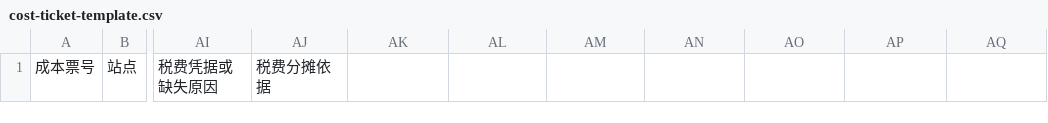
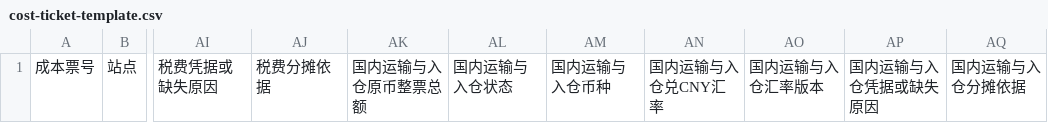
Before and after one commit to lucky-zouzou/Longjump_Admin, a CSV file: public/templates/cost-ticket-template.csv, drawn as a sheet; only a part is shown, gaps mark what is left out; the diff names each change by its address in the sheet, - before the commit and + after, or states it on an @@ line.

Commit message:
fix: reconcile financial costs, sales coverage and period balances

```diff
--- a/public/templates/cost-ticket-template.csv
+++ b/public/templates/cost-ticket-template.csv
-AK1: (empty)
+AK1: 国内运输与入仓原币整票总额
-AL1: (empty)
+AL1: 国内运输与入仓状态
-AM1: (empty)
+AM1: 国内运输与入仓币种
-AN1: (empty)
+AN1: 国内运输与入仓兑CNY汇率
-AO1: (empty)
+AO1: 国内运输与入仓汇率版本
-AP1: (empty)
+AP1: 国内运输与入仓凭据或缺失原因
-AQ1: (empty)
+AQ1: 国内运输与入仓分摊依据
```
Also changed, not shown: 33 other files.
